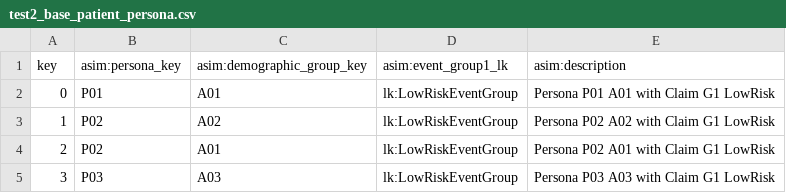
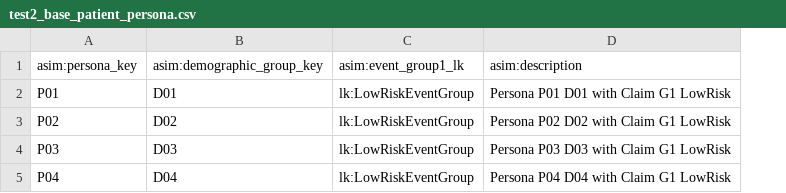
Before and after one commit to artisoft-io/jetstore, a CSV file: jets/server/test_data/test2_base_patient_persona.csv, drawn as a sheet; removed rows and columns are numbered as before the commit, all else as after; the diff names each change by its address in the sheet, - before the commit and + after, or states it on an @@ line.

```diff
--- a/jets/server/test_data/test2_base_patient_persona.csv
+++ b/jets/server/test_data/test2_base_patient_persona.csv
-column A, rows 1-3: key | 0 | 1; row 5: 3
-column C, rows 1-3: asim:demographic_group_key | A01 | A02; row 5: A03
+column B, rows 1-4: asim:demographic_group_key | D01 | D02 | D03
-column E, rows 1-3: asim:description | Persona P01 A01 with Claim G1 LowRisk | Persona P02 A02 with Claim G1 LowRisk; row 5: Persona P03 A03 with Claim G1 LowRisk
+column D, rows 1-4: asim:description | Persona P01 D01 with Claim G1 LowRisk | Persona P02 D02 with Claim G1 LowRisk | Persona P03 D03 with Claim G1 LowRisk
-row 4: 2 | P02 | A01 | lk:LowRiskEventGroup | Persona P02 A01 with Claim G1 LowRisk
+row 5: P04 | D04 | lk:LowRiskEventGroup | Persona P04 D04 with Claim G1 LowRisk
```
Also changed, not shown: 13 other files.
